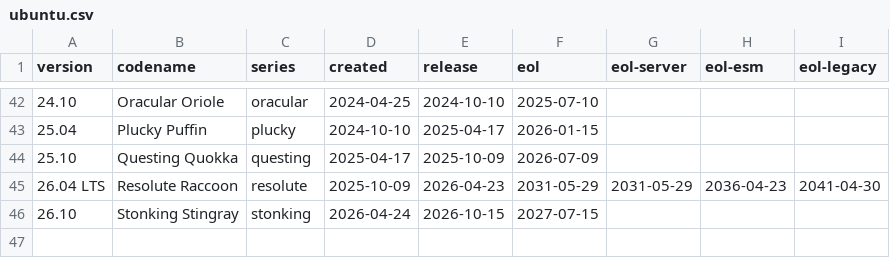
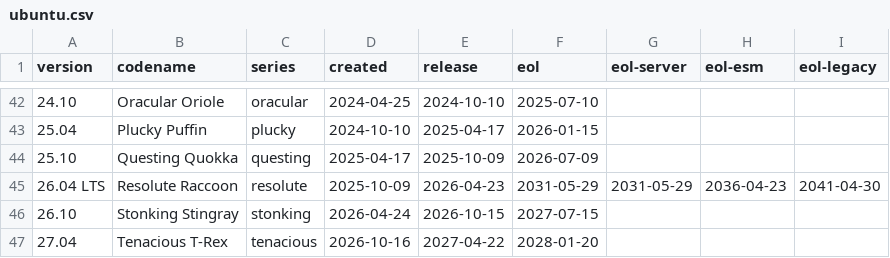
Before and after one commit to alvistack/debian-distro-info-data, a CSV file: ubuntu.csv, drawn as a sheet; only a part is shown, gaps mark what is left out; the diff names each change by its address in the sheet, - before the commit and + after, or states it on an @@ line.

Commit message:
Add Ubuntu 27.04 "Tenacious T-Rex"
Ubuntu 27.04 "Tenacious T-Rex" will be released on 2027-04-22 and
supported for nine month. Since the EOL date falls on a Saturday, move
the EOL date two days earlier.

LP: #2170573
Reference: https://documentation.ubuntu.com/release-notes/27.04/schedule/

```diff
--- a/ubuntu.csv
+++ b/ubuntu.csv
+row 47: 27.04 | Tenacious T-Rex | tenacious | 2026-10-16 | 2027-04-22 | 2028-01-20
```
